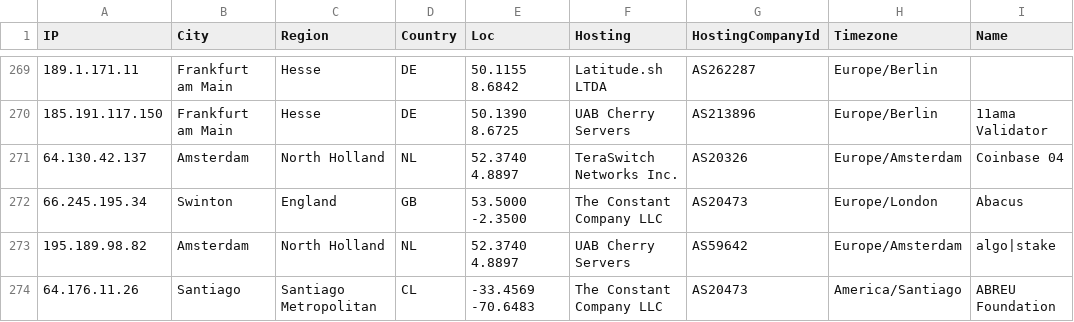
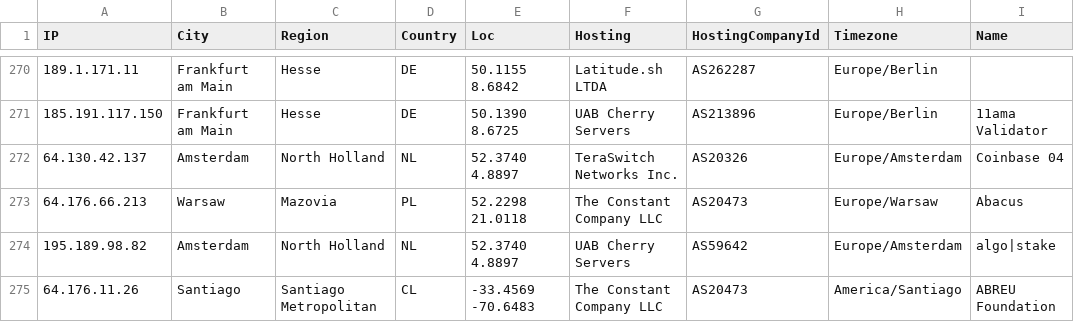
Before and after one commit to iGroza/Solana-Validator-IP-Geolocation, a CSV file: solana_validators.csv, drawn as a sheet; only a part is shown, gaps mark what is left out; addresses are those after the commit; the diff covers the shown part only; the diff names each change by its address in the sheet, - before the commit and + after, or states it on an @@ line.

```diff
--- a/solana_validators.csv
+++ b/solana_validators.csv
-A273 (IP): 66.245.195.34
+A273 (IP): 64.176.66.213
-B273 (City): Swinton
+B273 (City): Warsaw
-C273 (Region): England
+C273 (Region): Mazovia
-D273 (Country): GB
+D273 (Country): PL
-E273 (Loc): 53.5000 -2.3500
+E273 (Loc): 52.2298 21.0118
-H273 (Timezone): Europe/London
+H273 (Timezone): Europe/Warsaw
```
Also changed, not shown: 2 added rows and 114 edited cells elsewhere in this file, 1 other file.
